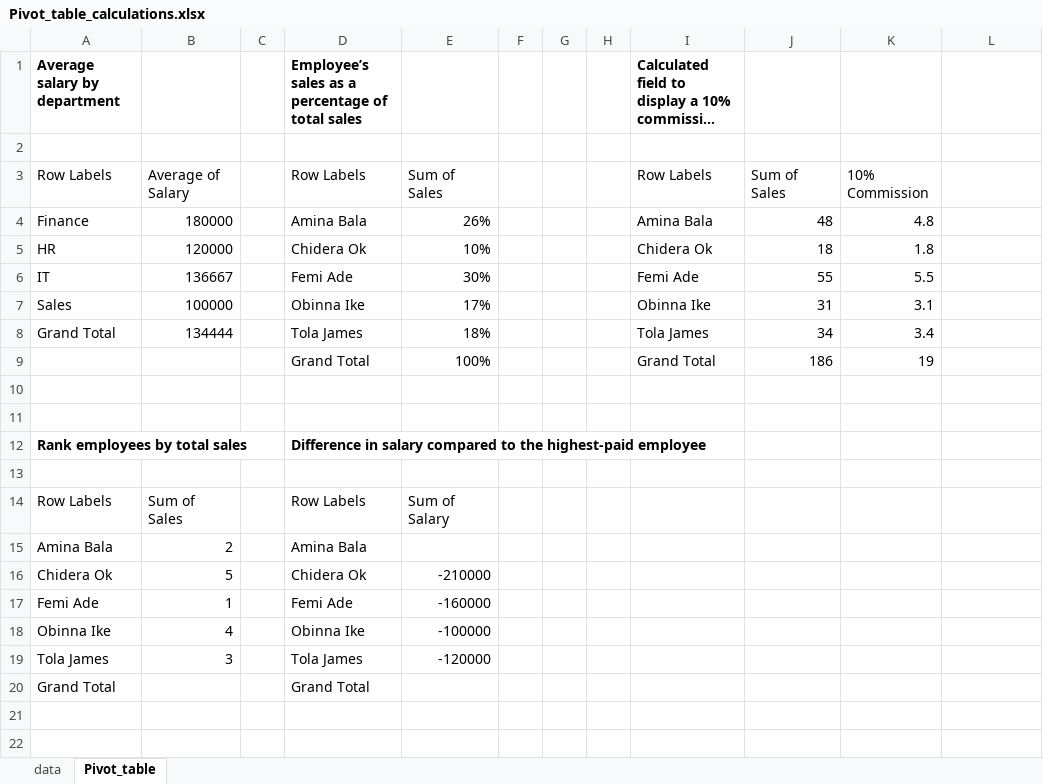
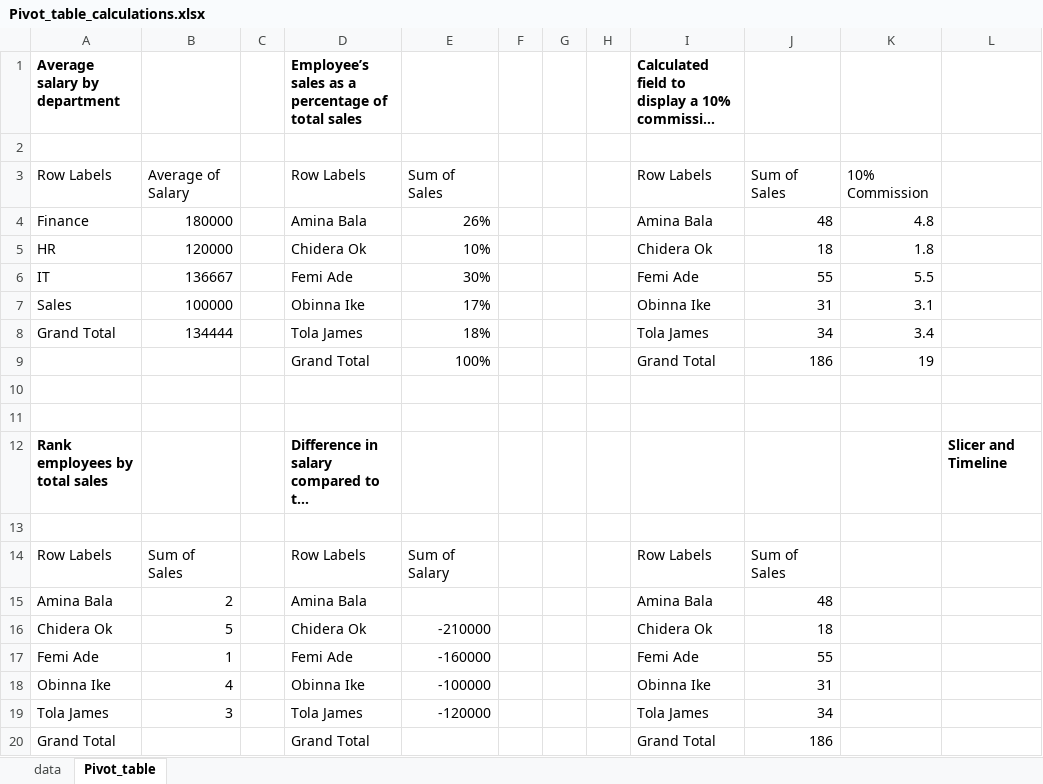
Before and after one commit to HerryTech/Excel-from-scratch, an Excel workbook: stage_1/Pivot_Table_Calculations/Pivot_table_calculations.xlsx, sheet Pivot_table, drawn as a sheet; long unchanged cells end in …; values as stored, in another font and other column widths than the file's, no borders; charts and pictures not drawn; the diff names each change by its address in the sheet, - before the commit and + after, or states it on an @@ line.

Commit message:
Update file

```diff
--- a/stage_1/Pivot_Table_Calculations/Pivot_table_calculations.xlsx (sheet Pivot_table)
+++ b/stage_1/Pivot_Table_Calculations/Pivot_table_calculations.xlsx (sheet Pivot_table)
-L12: (empty)
+L12: Slicer and Timeline
-I14: (empty)
+I14: Row Labels
-J14: (empty)
+J14: Sum of Sales
-I15: (empty)
+I15: Amina Bala
-J15: (empty)
+J15: 48
-I16: (empty)
+I16: Chidera Ok
-J16: (empty)
+J16: 18
-I17: (empty)
+I17: Femi Ade
-J17: (empty)
+J17: 55
-I18: (empty)
+I18: Obinna Ike
-J18: (empty)
+J18: 31
-I19: (empty)
+I19: Tola James
-J19: (empty)
+J19: 34
-I20: (empty)
+I20: Grand Total
-J20: (empty)
+J20: 186
```
Also changed, not shown: charts or pictures.
